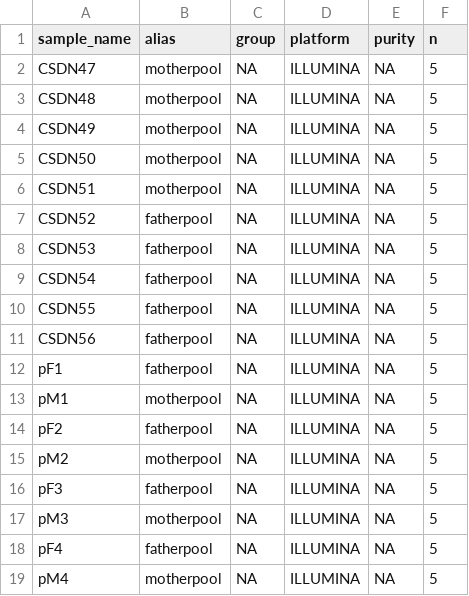
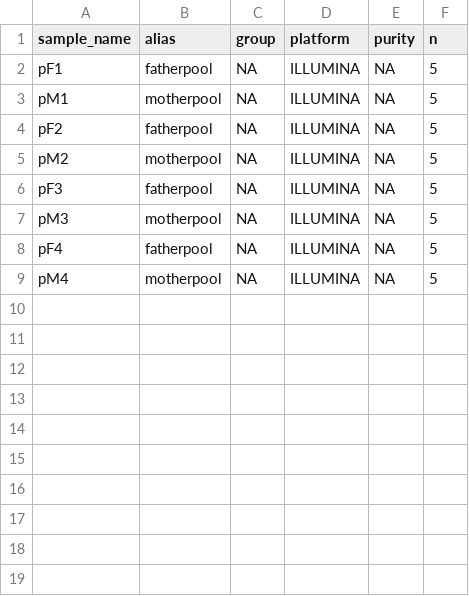
Before and after one commit to snakemake-workflows/dna-seq-varlociraptor, a TSV file: config/samples_pools.tsv, drawn as a sheet.

```diff
--- a/config/samples_pools.tsv
+++ b/config/samples_pools.tsv
@@ -1,12 +1,2 @@
 sample_name	alias	group	platform	purity	n
-CSDN47	motherpool	NA	ILLUMINA	NA	5
-CSDN48	motherpool	NA	ILLUMINA	NA	5
-CSDN49	motherpool	NA	ILLUMINA	NA	5
-CSDN50	motherpool	NA	ILLUMINA	NA	5
-CSDN51	motherpool	NA	ILLUMINA	NA	5
-CSDN52	fatherpool	NA	ILLUMINA	NA	5
-CSDN53	fatherpool	NA	ILLUMINA	NA	5
-CSDN54	fatherpool	NA	ILLUMINA	NA	5
-CSDN55	fatherpool	NA	ILLUMINA	NA	5
-CSDN56	fatherpool	NA	ILLUMINA	NA	5
 pF1	fatherpool	NA	ILLUMINA	NA	5
```
Also changed, not shown: config/units_pools.tsv.
